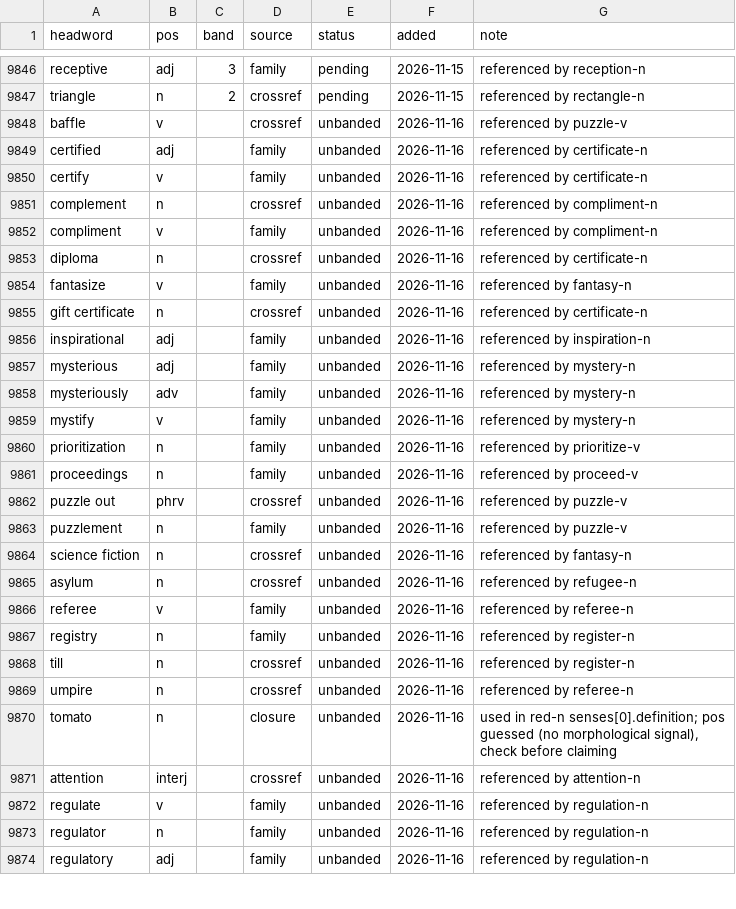
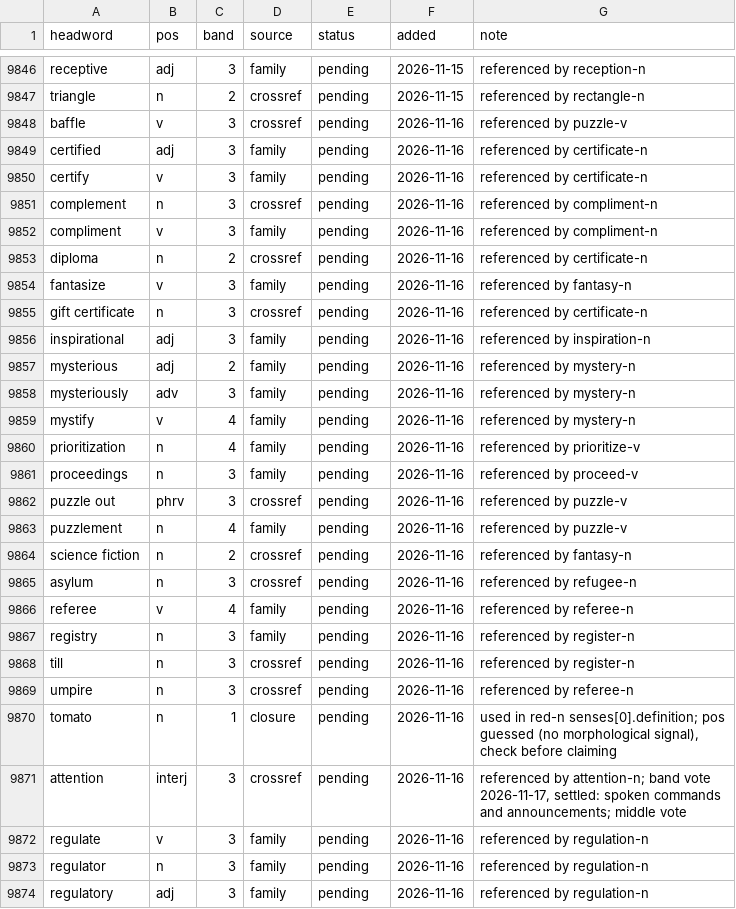
Before and after one commit to tkgally/eex-dict, a TSV file: headwords/queue.tsv, drawn as a sheet; only a part is shown, gaps mark what is left out; the diff covers the shown part only.

```diff
--- a/headwords/queue.tsv
+++ b/headwords/queue.tsv
@@ -9847,28 +9847,28 @@ receptive	adj	3	family	pending	2026-11-15	referenced by reception-n
 triangle	n	2	crossref	pending	2026-11-15	referenced by rectangle-n
-baffle	v		crossref	unbanded	2026-11-16	referenced by puzzle-v
-certified	adj		family	unbanded	2026-11-16	referenced by certificate-n
-certify	v		family	unbanded	2026-11-16	referenced by certificate-n
-complement	n		crossref	unbanded	2026-11-16	referenced by compliment-n
-compliment	v		family	unbanded	2026-11-16	referenced by compliment-n
-diploma	n		crossref	unbanded	2026-11-16	referenced by certificate-n
-fantasize	v		family	unbanded	2026-11-16	referenced by fantasy-n
-gift certificate	n		crossref	unbanded	2026-11-16	referenced by certificate-n
-inspirational	adj		family	unbanded	2026-11-16	referenced by inspiration-n
-mysterious	adj		family	unbanded	2026-11-16	referenced by mystery-n
-mysteriously	adv		family	unbanded	2026-11-16	referenced by mystery-n
-mystify	v		family	unbanded	2026-11-16	referenced by mystery-n
-prioritization	n		family	unbanded	2026-11-16	referenced by prioritize-v
-proceedings	n		family	unbanded	2026-11-16	referenced by proceed-v
-puzzle out	phrv		crossref	unbanded	2026-11-16	referenced by puzzle-v
-puzzlement	n		family	unbanded	2026-11-16	referenced by puzzle-v
-science fiction	n		crossref	unbanded	2026-11-16	referenced by fantasy-n
-asylum	n		crossref	unbanded	2026-11-16	referenced by refugee-n
-referee	v		family	unbanded	2026-11-16	referenced by referee-n
-registry	n		family	unbanded	2026-11-16	referenced by register-n
-till	n		crossref	unbanded	2026-11-16	referenced by register-n
-umpire	n		crossref	unbanded	2026-11-16	referenced by referee-n
-tomato	n		closure	unbanded	2026-11-16	used in red-n senses[0].definition; pos guessed (no morphological signal), check before claiming
-attention	interj		crossref	unbanded	2026-11-16	referenced by attention-n
-regulate	v		family	unbanded	2026-11-16	referenced by regulation-n
-regulator	n		family	unbanded	2026-11-16	referenced by regulation-n
-regulatory	adj		family	unbanded	2026-11-16	referenced by regulation-n
+baffle	v	3	crossref	pending	2026-11-16	referenced by puzzle-v
+certified	adj	3	family	pending	2026-11-16	referenced by certificate-n
+certify	v	3	family	pending	2026-11-16	referenced by certificate-n
+complement	n	3	crossref	pending	2026-11-16	referenced by compliment-n
+compliment	v	3	family	pending	2026-11-16	referenced by compliment-n
+diploma	n	2	crossref	pending	2026-11-16	referenced by certificate-n
+fantasize	v	3	family	pending	2026-11-16	referenced by fantasy-n
+gift certificate	n	3	crossref	pending	2026-11-16	referenced by certificate-n
+inspirational	adj	3	family	pending	2026-11-16	referenced by inspiration-n
+mysterious	adj	2	family	pending	2026-11-16	referenced by mystery-n
+mysteriously	adv	3	family	pending	2026-11-16	referenced by mystery-n
+mystify	v	4	family	pending	2026-11-16	referenced by mystery-n
+prioritization	n	4	family	pending	2026-11-16	referenced by prioritize-v
+proceedings	n	3	family	pending	2026-11-16	referenced by proceed-v
+puzzle out	phrv	3	crossref	pending	2026-11-16	referenced by puzzle-v
+puzzlement	n	4	family	pending	2026-11-16	referenced by puzzle-v
+science fiction	n	2	crossref	pending	2026-11-16	referenced by fantasy-n
+asylum	n	3	crossref	pending	2026-11-16	referenced by refugee-n
+referee	v	4	family	pending	2026-11-16	referenced by referee-n
+registry	n	3	family	pending	2026-11-16	referenced by register-n
+till	n	3	crossref	pending	2026-11-16	referenced by register-n
+umpire	n	3	crossref	pending	2026-11-16	referenced by referee-n
+tomato	n	1	closure	pending	2026-11-16	used in red-n senses[0].definition; pos guessed (no morphological signal), check before claiming
+attention	interj	3	crossref	pending	2026-11-16	referenced by attention-n; band vote 2026-11-17, settled: spoken commands and announcements; middle vote
+regulate	v	3	family	pending	2026-11-16	referenced by regulation-n
+regulator	n	3	family	pending	2026-11-16	referenced by regulation-n
+regulatory	adj	3	family	pending	2026-11-16	referenced by regulation-n
```
Also changed, not shown: 52 edited cells elsewhere in this file, 23 other files.
